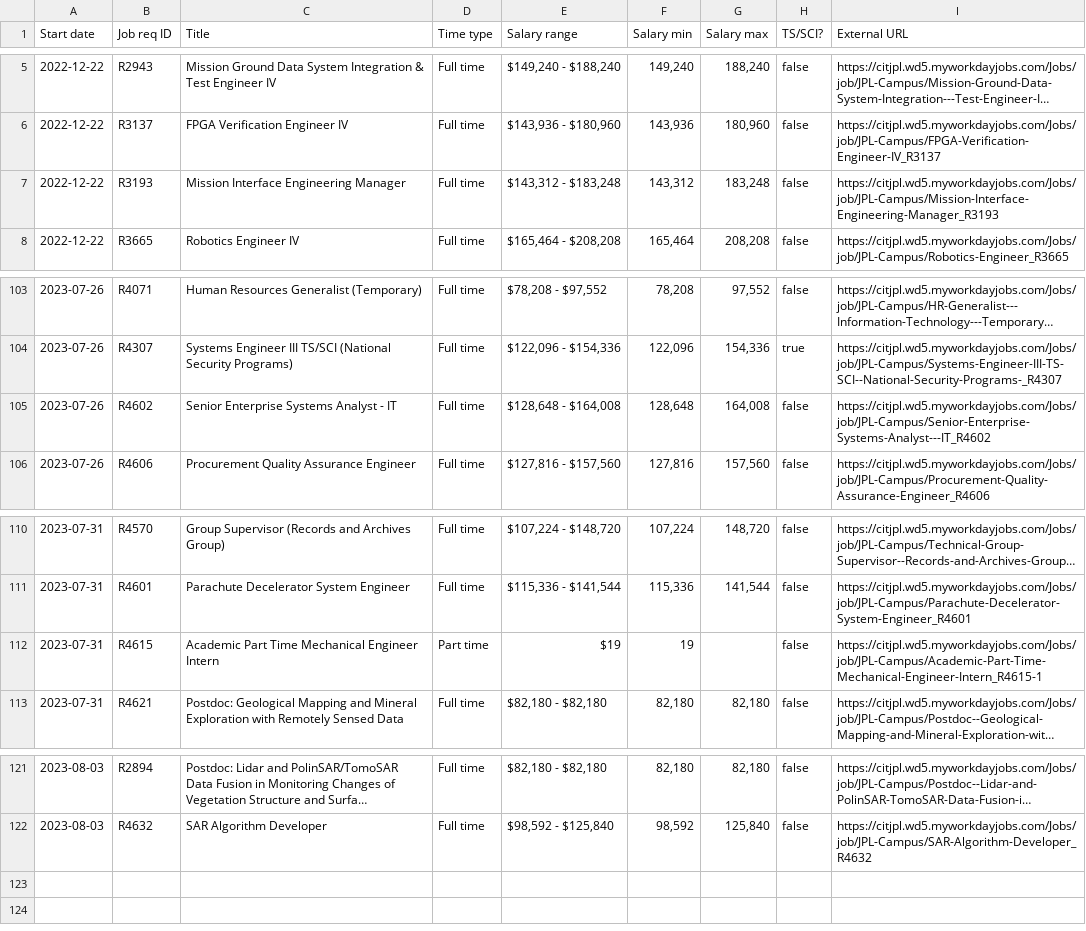
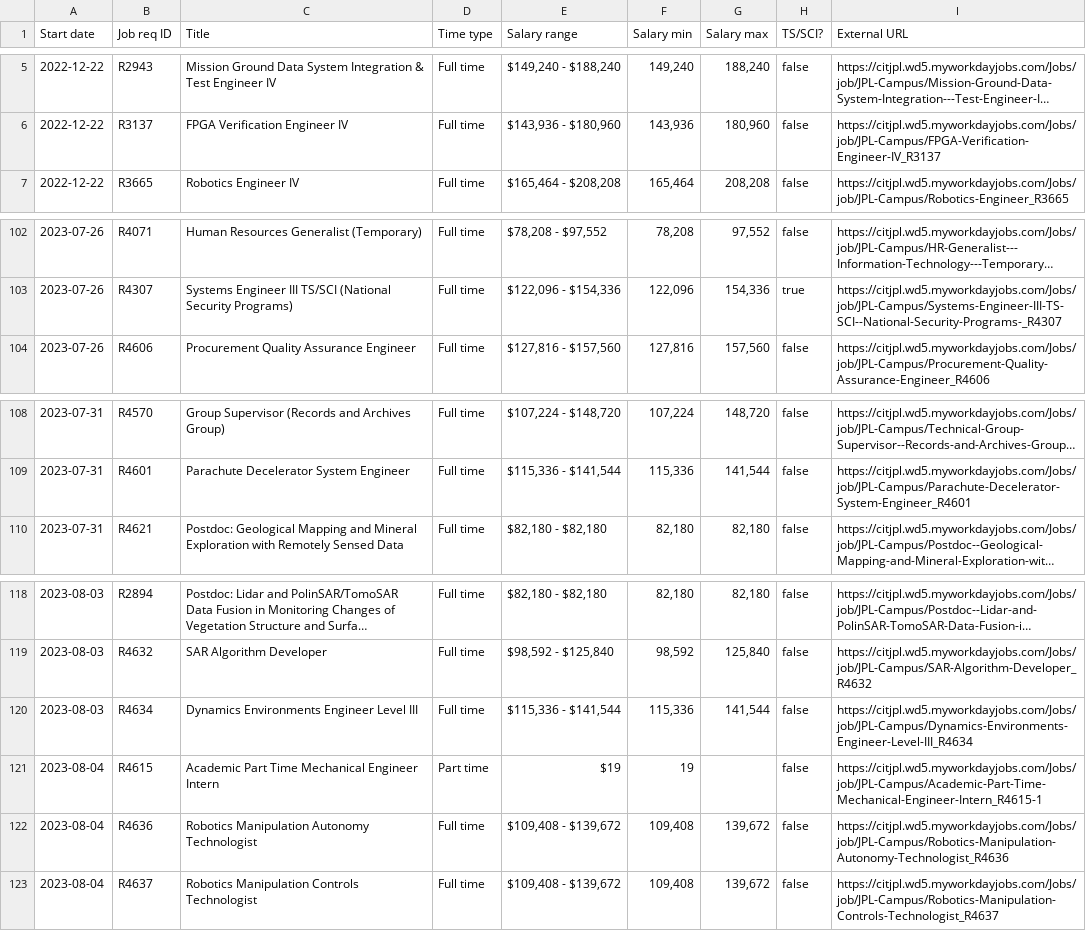
Before and after one commit to thzinc/jpl-jobs, a CSV file: data/summary.csv, drawn as a sheet; only a part is shown, gaps mark what is left out; long unchanged cells end in …; removed rows and columns are numbered as before the commit, all else as after; the diff names each change by its address in the sheet, - before the commit and + after, or states it on an @@ line.

```diff
--- a/data/summary.csv
+++ b/data/summary.csv
-row 7: 2022-12-22 | R3193 | Mission Interface Engineering Manager | Full time | $143,312 - $183,248 | 143,312 | 183,248 | false | https://citjpl.wd5.myworkdayjobs.com/Jobs/job/JPL-Campus/Mission-Interface-Engineering-Manager_R3193
-row 105: 2023-07-26 | R4602 | Senior Enterprise Systems Analyst - IT | Full time | $128,648 - $164,008 | 128,648 | 164,008 | false | https://citjpl.wd5.myworkdayjobs.com/Jobs/job/JPL-Campus/Senior-Enterprise-Systems-Analyst---IT_R4602
-row 112: 2023-07-31 | R4615 | Academic Part Time Mechanical Engineer Intern | Part time | $19 | 19 |  | false | https://citjpl.wd5.myworkdayjobs.com/Jobs/job/JPL-Campus/Academic-Part-Time-Mechanical-Engineer-Intern_R4615-1
+row 120: 2023-08-03 | R4634 | Dynamics Environments Engineer Level III | Full time | $115,336 - $141,544 | 115,336 | 141,544 | false | https://citjpl.wd5.myworkdayjobs.com/Jobs/job/JPL-Campus/Dynamics-Environments-Engineer-Level-III_R4634
+row 121: 2023-08-04 | R4615 | Academic Part Time Mechanical Engineer Intern | Part time | $19 | 19 |  | false | https://citjpl.wd5.myworkdayjobs.com/Jobs/job/JPL-Campus/Academic-Part-Time-Mechanical-Engineer-Intern_R4615-1
+row 122: 2023-08-04 | R4636 | Robotics Manipulation Autonomy Technologist | Full time | $109,408 - $139,672 | 109,408 | 139,672 | false | https://citjpl.wd5.myworkdayjobs.com/Jobs/job/JPL-Campus/Robotics-Manipulation-Autonomy-Technologist_R4636
+row 123: 2023-08-04 | R4637 | Robotics Manipulation Controls Technologist | Full time | $109,408 - $139,672 | 109,408 | 139,672 | false | https://citjpl.wd5.myworkdayjobs.com/Jobs/job/JPL-Campus/Robotics-Manipulation-Controls-Technologist_R4637
```
